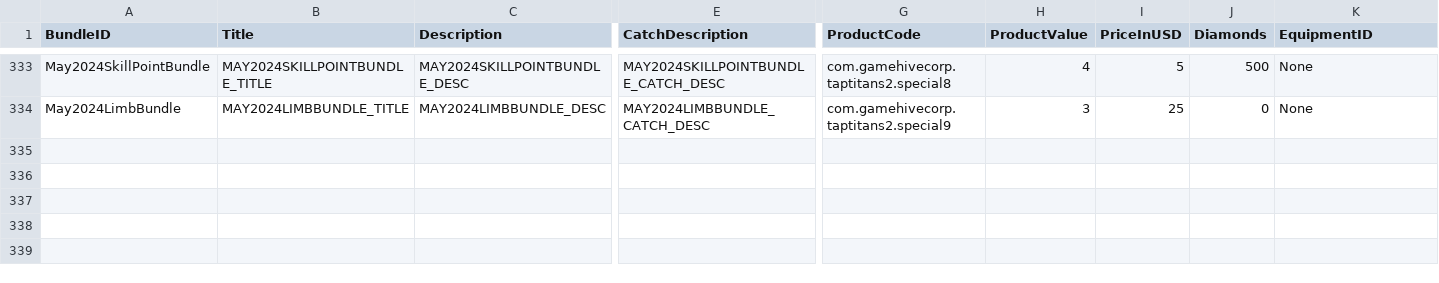
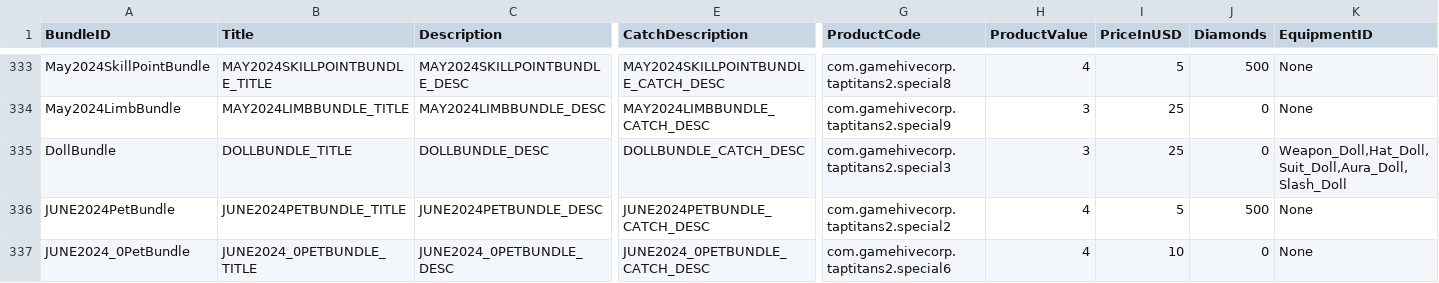
Before and after one commit to rawrzcookie/TT2_CSV, a CSV file: csv/ShopBundleInfo.csv, drawn as a sheet; only a part is shown, gaps mark what is left out; rows hold the shown columns only; the diff names each change by its address in the sheet, - before the commit and + after, or states it on an @@ line.

```diff
--- a/csv/ShopBundleInfo.csv
+++ b/csv/ShopBundleInfo.csv
+row 335: DollBundle | DOLLBUNDLE_TITLE | DOLLBUNDLE_DESC | DOLLBUNDLE_CATCH_DESC | com.gamehivecorp.taptitans2.special3 | 3 | 25 | 0 | Weapon_Doll,Hat_Doll,Suit_Doll,Aura_Doll,Slash_Doll
+row 336: JUNE2024PetBundle | JUNE2024PETBUNDLE_TITLE | JUNE2024PETBUNDLE_DESC | JUNE2024PETBUNDLE_CATCH_DESC | com.gamehivecorp.taptitans2.special2 | 4 | 5 | 500 | None
+row 337: JUNE2024_0PetBundle | JUNE2024_0PETBUNDLE_TITLE | JUNE2024_0PETBUNDLE_DESC | JUNE2024_0PETBUNDLE_CATCH_DESC | com.gamehivecorp.taptitans2.special6 | 4 | 10 | 0 | None
```
Also changed, not shown: csv/AvatarInfo.csv, csv/BonusInfo.csv, 14 other files.
